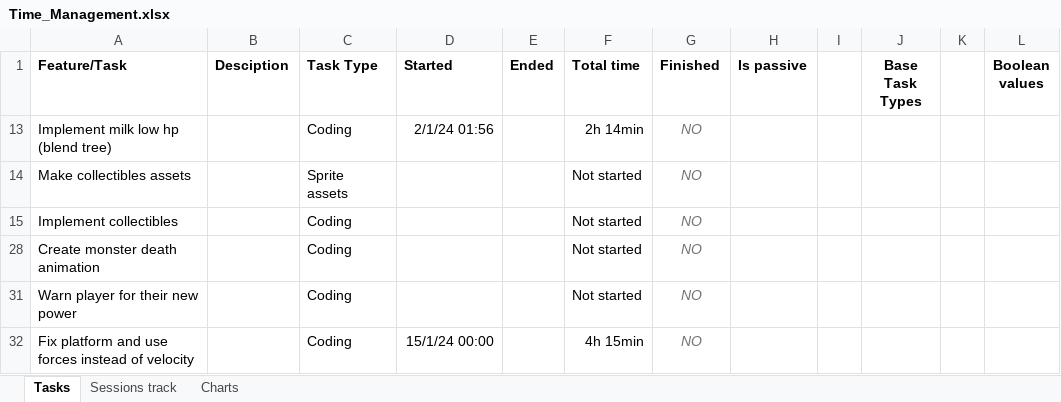
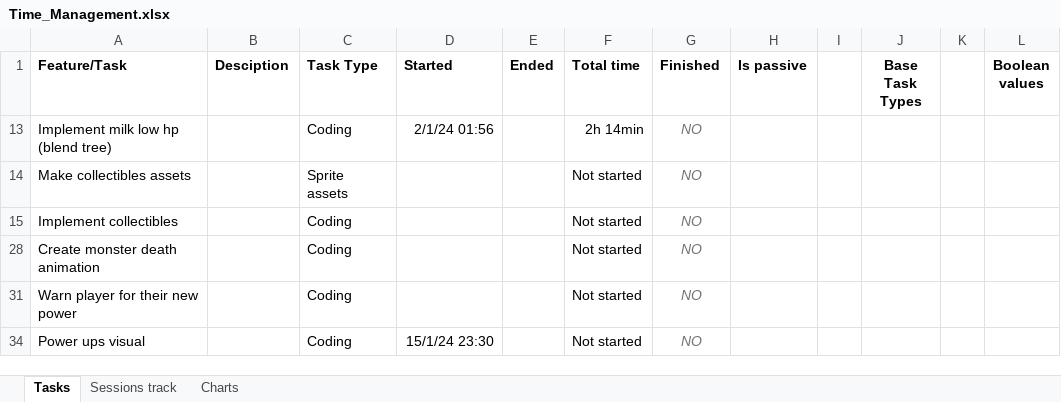
Before and after one commit to AdriKat2022/find-mocha, an Excel workbook: Time_Management.xlsx, sheet Tasks, drawn as a sheet; values as stored, in another font and other column widths than the file's, no borders; charts and pictures and conditional formats and table styles not drawn; addresses are those after the commit; the diff names each change by its address in the sheet, - before the commit and + after, or states it on an @@ line.

```diff
--- a/Time_Management.xlsx (sheet Tasks)
+++ b/Time_Management.xlsx (sheet Tasks)
-A34 (Feature/Task): Fix platform and use forces instead of velocity
+A34 (Feature/Task): Power ups visual
-D34 (Started): 15/1/24 00:00
+D34 (Started): 15/1/24 23:30
-F34 (Total time): 4h 15min
+F34 (Total time): Not started
```
Also changed, not shown: sheet Sessions track, sheet Charts, hidden cells, charts or pictures, 54 other files.
